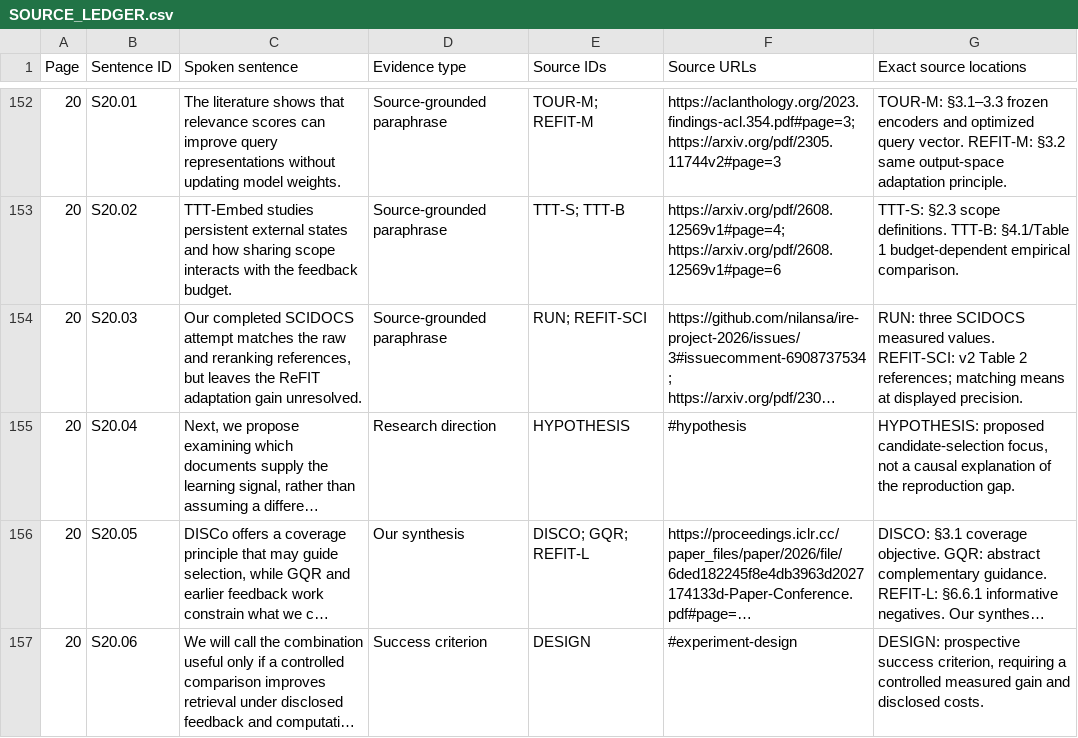
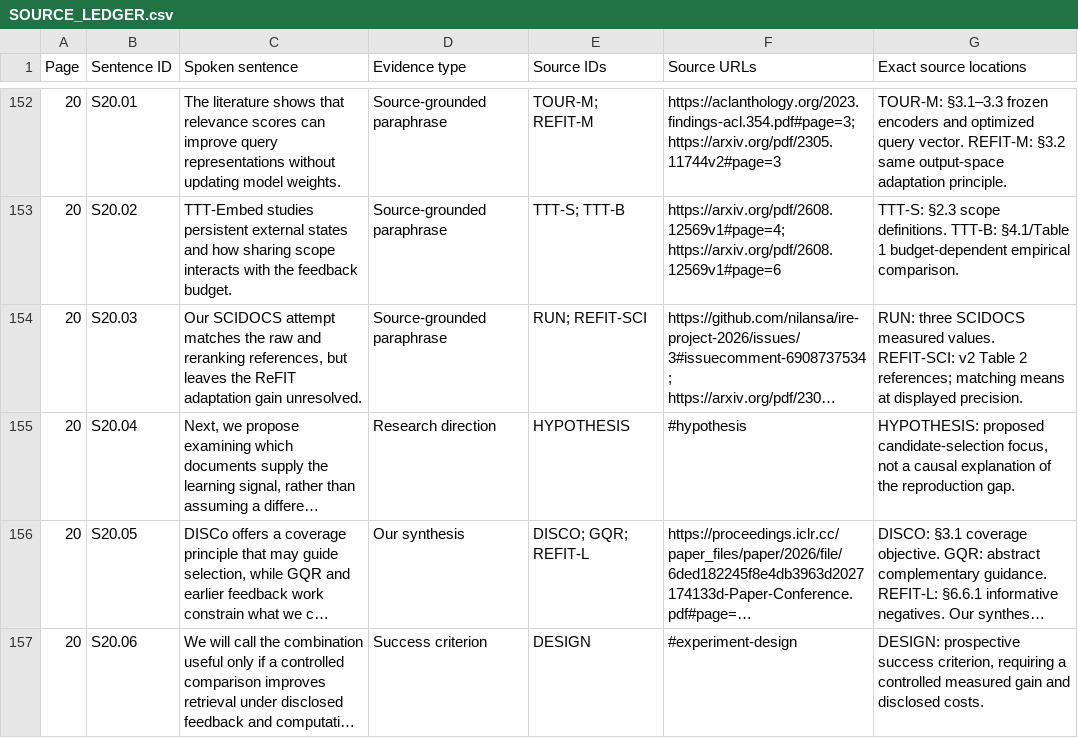
Before and after one commit to nilansa/nilansa.github.io, a CSV file: explainer/ire-presentation/SOURCE_LEDGER.csv, drawn as a sheet; only a part is shown, gaps mark what is left out; long unchanged cells end in …; the diff covers the shown part only; the diff names each change by its address in the sheet, - before the commit and + after, or states it on an @@ line.

```diff
--- a/explainer/ire-presentation/SOURCE_LEDGER.csv
+++ b/explainer/ire-presentation/SOURCE_LEDGER.csv
-C154 (Spoken sentence): Our completed SCIDOCS attempt…
+C154 (Spoken sentence): Our SCIDOCS attempt…
```
Also changed, not shown: 52 edited cells elsewhere in this file, 9 other files.
